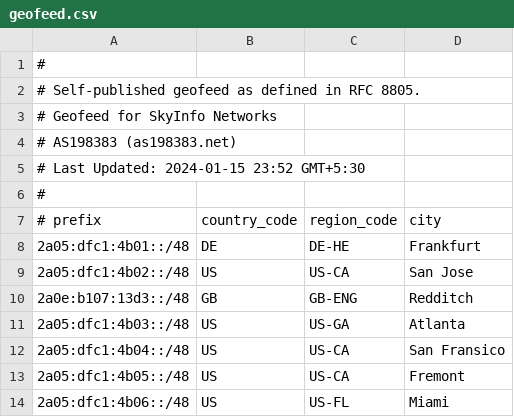
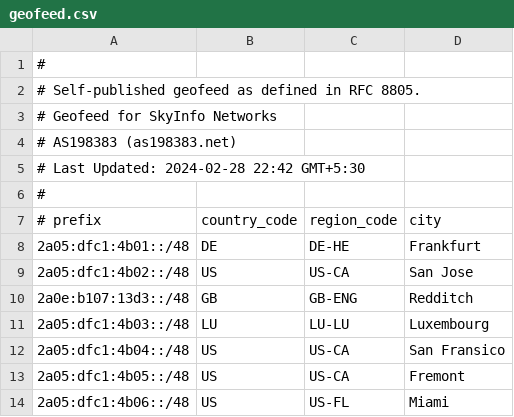
Before and after one commit to su-haris/asn-homepage, a CSV file: geofeed.csv, drawn as a sheet; only a part is shown.

Commit message:
Update geofeed.csv

```diff
--- a/geofeed.csv
+++ b/geofeed.csv
@@ -4,3 +4,3 @@
 # AS198383 (as198383.net),,,,
-# Last Updated: 2024-01-15 23:52 GMT+5:30,,,,
+# Last Updated: 2024-02-28 22:42 GMT+5:30,,,,
 # ,,,,
@@ -10,3 +10,3 @@
 2a0e:b107:13d3::/48,GB,GB-ENG,Redditch,
-2a05:dfc1:4b03::/48,US,US-GA,Atlanta,
+2a05:dfc1:4b03::/48,LU,LU-LU,Luxembourg,
 2a05:dfc1:4b04::/48,US,US-CA,San Fransico,
```
